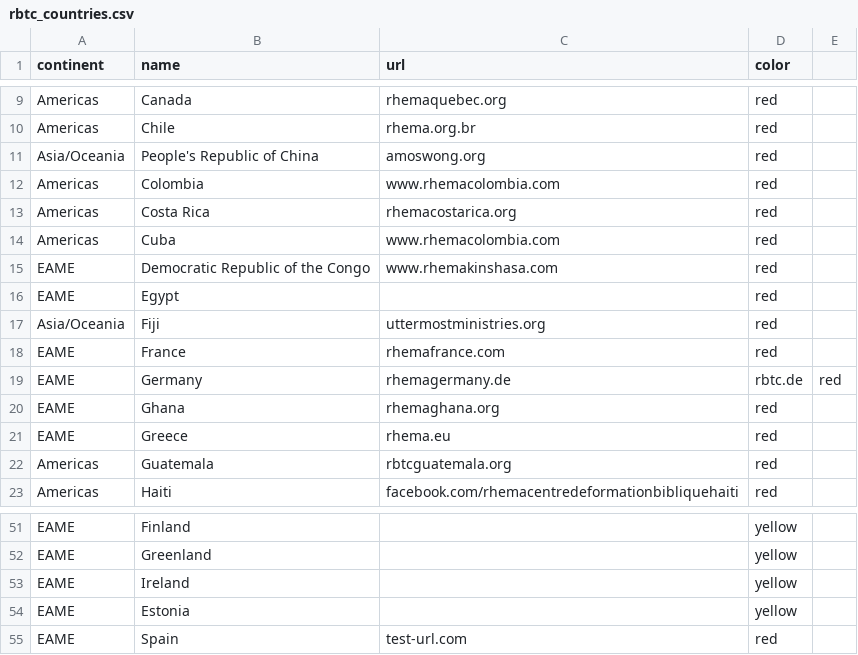
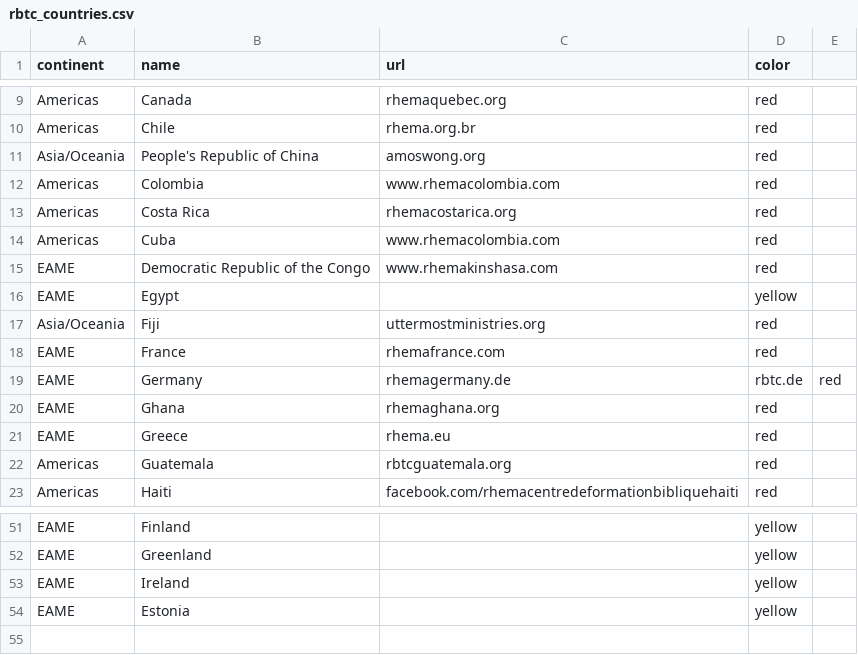
Before and after one commit to BeniB-code/RBTC-Worldmap, a CSV file: rbtc_countries.csv, drawn as a sheet; only a part is shown, gaps mark what is left out.

Commit message:
Aktualisieren von rbtc_countries.csv

```diff
--- a/rbtc_countries.csv
+++ b/rbtc_countries.csv
@@ -15,3 +15,3 @@ Americas,Cuba,www.rhemacolombia.com,red
 EAME,Democratic Republic of the Congo,www.rhemakinshasa.com,red
-EAME,Egypt,,red
+EAME,Egypt,,yellow
 Asia/Oceania,Fiji,uttermostministries.org,red
@@ -54,2 +54 @@ EAME,Ireland,,yellow
 EAME,Estonia,,yellow
-EAME,Spain,test-url.com,red
```
